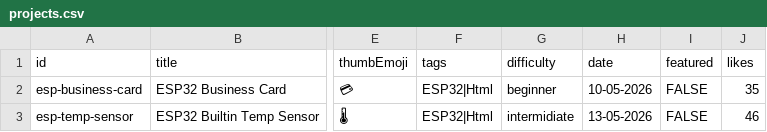
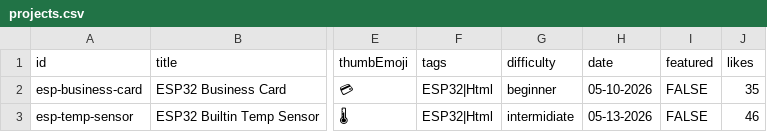
Before and after one commit to enginyears/portfoilio, a CSV file: projects.csv, drawn as a sheet; only a part is shown, gaps mark what is left out; the diff names each change by its address in the sheet, - before the commit and + after, or states it on an @@ line.

Commit message:
Update projects.csv

```diff
--- a/projects.csv
+++ b/projects.csv
-H2 (date): 10-05-2026
+H2 (date): 05-10-2026
-H3 (date): 13-05-2026
+H3 (date): 05-13-2026
```
